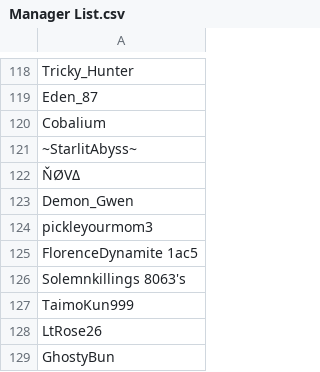
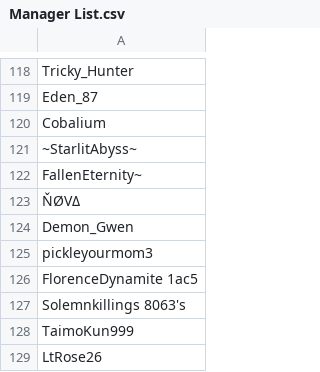
Before and after one commit to SpiritXR/Patreon-List-Manager-List, a CSV file: Manager List.csv, drawn as a sheet; only a part is shown, gaps mark what is left out; the shorter side is filled out with more unchanged rows; the diff names each change by its address in the sheet, - before the commit and + after, or states it on an @@ line.

Commit message:
Update Manager List.csv
added:

FallenEternity~  (*Formerly FallenShar and StarlitAbyss*)

from t-party

```diff
--- a/Manager List.csv
+++ b/Manager List.csv
+row 122: FallenEternity~
```
